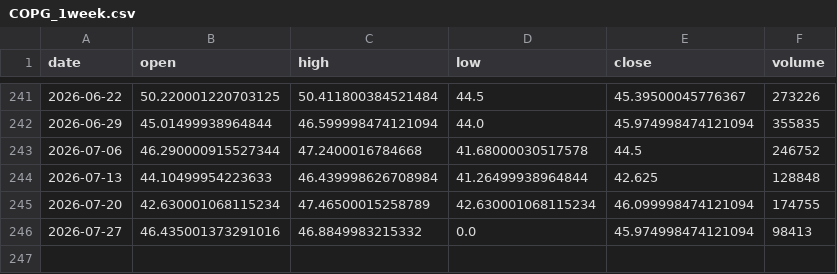
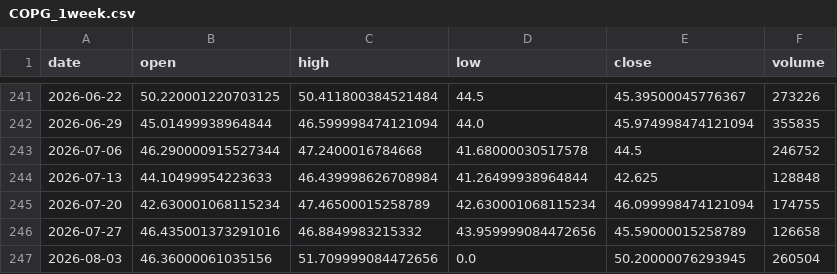
Before and after one commit to grahamgourlay-prog/Fortress2026, a CSV file: chart-pipeline/portfolio_data/portfolio_data/COPG_1week.csv, drawn as a sheet; only a part is shown, gaps mark what is left out.

```diff
--- a/chart-pipeline/portfolio_data/portfolio_data/COPG_1week.csv
+++ b/chart-pipeline/portfolio_data/portfolio_data/COPG_1week.csv
@@ -245,2 +245,3 @@ date,open,high,low,close,volume
 2026-07-20,42.630001068115234,47.46500015258789,42.630001068115234,46.099998474121094,174755
-2026-07-27,46.435001373291016,46.8849983215332,0.0,45.974998474121094,98413
+2026-07-27,46.435001373291016,46.8849983215332,43.959999084472656,45.59000015258789,126658
+2026-08-03,46.36000061035156,51.709999084472656,0.0,50.20000076293945,260504
```
Also changed, not shown: chart-pipeline/portfolio_data/portfolio_data/CYBP_1h.csv, chart-pipeline/portfolio_data/portfolio_data/IEUX_1day.csv, 34 other files.
